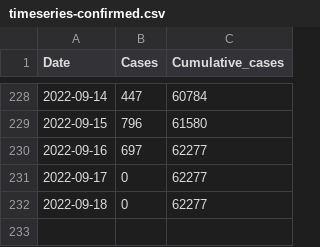
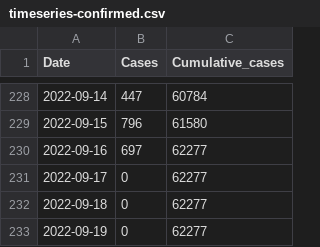
Before and after one commit to globaldothealth/monkeypox, a CSV file: timeseries-confirmed.csv, drawn as a sheet; only a part is shown, gaps mark what is left out; the diff names each change by its address in the sheet, - before the commit and + after, or states it on an @@ line.

```diff
--- a/timeseries-confirmed.csv
+++ b/timeseries-confirmed.csv
+row 233: 2022-09-19 | 0 | 62277
```
Also changed, not shown: timeseries-country-confirmed.csv.
